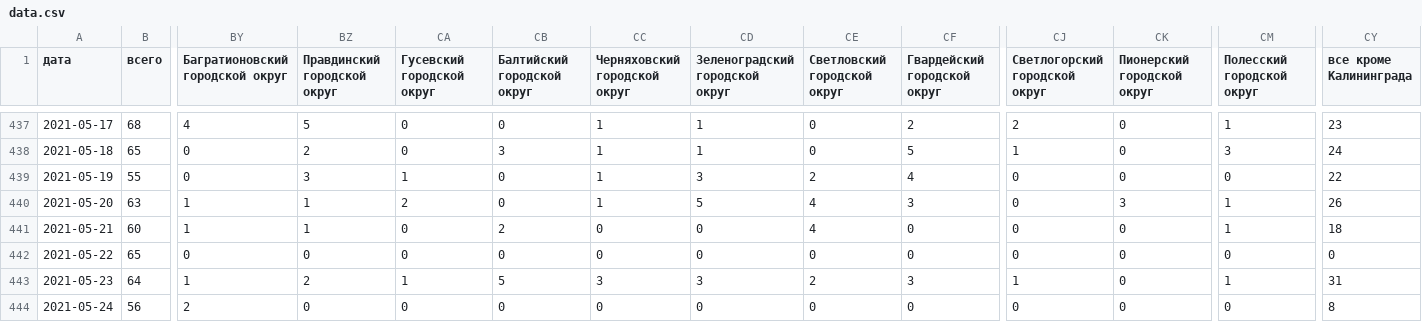
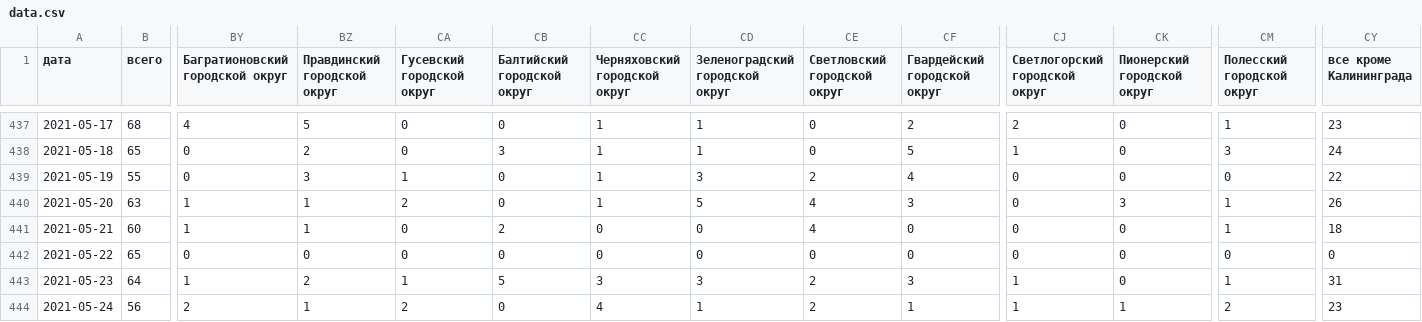
Before and after one commit to KonstantinKlepikov/covid-kaliningrad, a CSV file: data/data.csv, drawn as a sheet; only a part is shown, gaps mark what is left out; the diff names each change by its address in the sheet, - before the commit and + after, or states it on an @@ line.

```diff
--- a/data/data.csv
+++ b/data/data.csv
-BZ444 (Правдинский городской округ): 0
+BZ444 (Правдинский городской округ): 1
-CA444 (Гусевский городской округ): 0
+CA444 (Гусевский городской округ): 2
-CC444 (Черняховский городской округ): 0
+CC444 (Черняховский городской округ): 4
-CD444 (Зеленоградский городской округ): 0
+CD444 (Зеленоградский городской округ): 1
-CE444 (Светловский городской округ): 0
+CE444 (Светловский городской округ): 2
-CF444 (Гвардейский городской округ): 0
+CF444 (Гвардейский городской округ): 1
-CJ444 (Светлогорский городской округ): 0
+CJ444 (Светлогорский городской округ): 1
-CK444 (Пионерский городской округ): 0
+CK444 (Пионерский городской округ): 1
-CM444 (Полесский городской округ): 0
+CM444 (Полесский городской округ): 2
-CY444 (все кроме Калининграда): 8
+CY444 (все кроме Калининграда): 23
```
